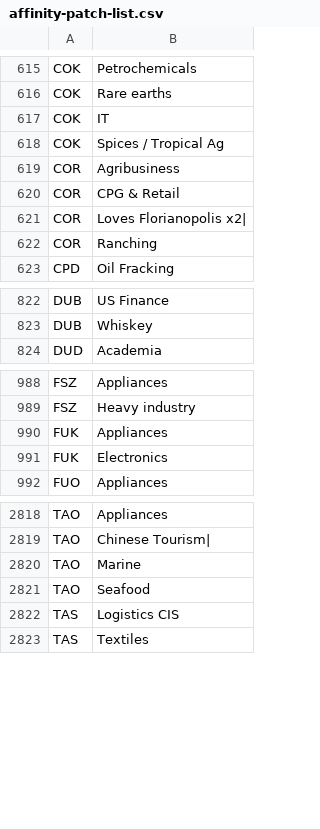
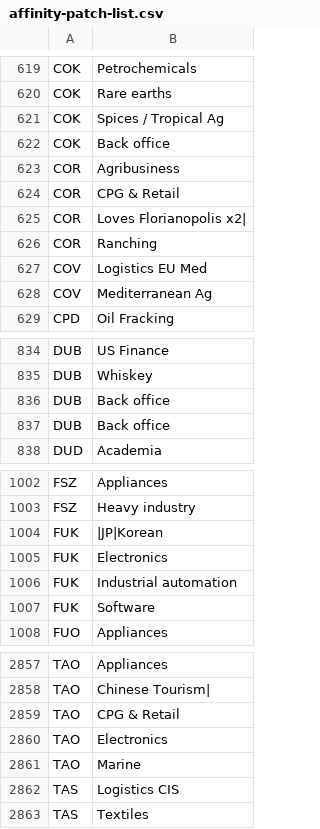
Before and after one commit to sayeeed/airline, a CSV file: airline-data/affinity-patch-list.csv, drawn as a sheet; only a part is shown, gaps mark what is left out; the diff covers the shown part only.

```diff
--- a/airline-data/affinity-patch-list.csv
+++ b/airline-data/affinity-patch-list.csv
@@ -616,4 +620,4 @@ COK,Petrochemicals
 COK,Rare earths
-COK,IT
 COK,Spices / Tropical Ag
+COK,Back office
 COR,Agribusiness
@@ -622,2 +626,4 @@ COR,Loves Florianopolis x2|
 COR,Ranching
+COV,Logistics EU Med
+COV,Mediterranean Ag
 CPD,Oil Fracking
@@ -823,2 +835,4 @@ DUB,US Finance
 DUB,Whiskey
+DUB,Back office
+DUB,Back office
 DUD,Academia
@@ -989,4 +1003,6 @@ FSZ,Appliances
 FSZ,Heavy industry
-FUK,Appliances
+FUK,|JP|Korean
 FUK,Electronics
+FUK,Industrial automation
+FUK,Software
 FUO,Appliances
@@ -2819,4 +2858,5 @@ TAO,Appliances
 TAO,Chinese Tourism|
+TAO,CPG & Retail
+TAO,Electronics
 TAO,Marine
-TAO,Seafood
 TAS,Logistics CIS
```
Also changed, not shown: 43 added rows, 7 removed rows, 9 moved rows and 7 edited cells elsewhere in this file, airline-data/removal-airports.csv, 11 other files.
